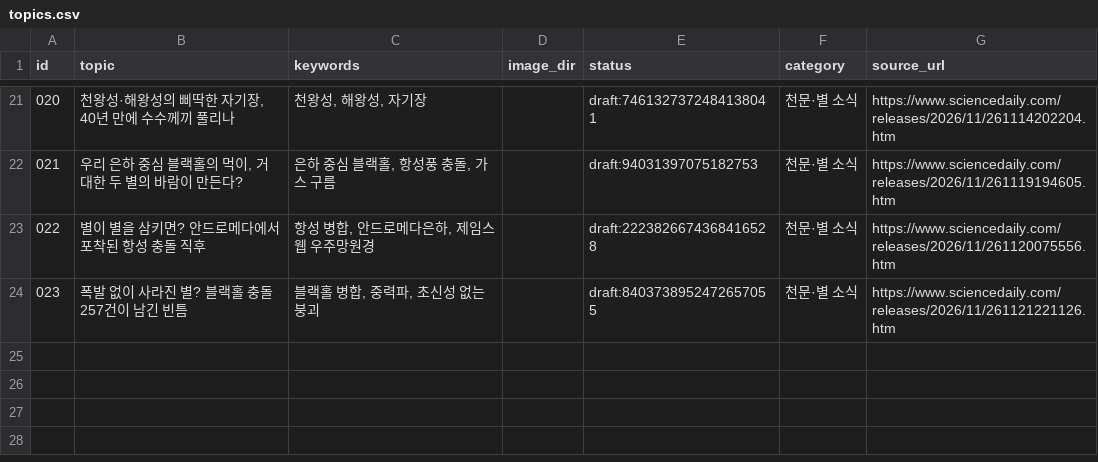
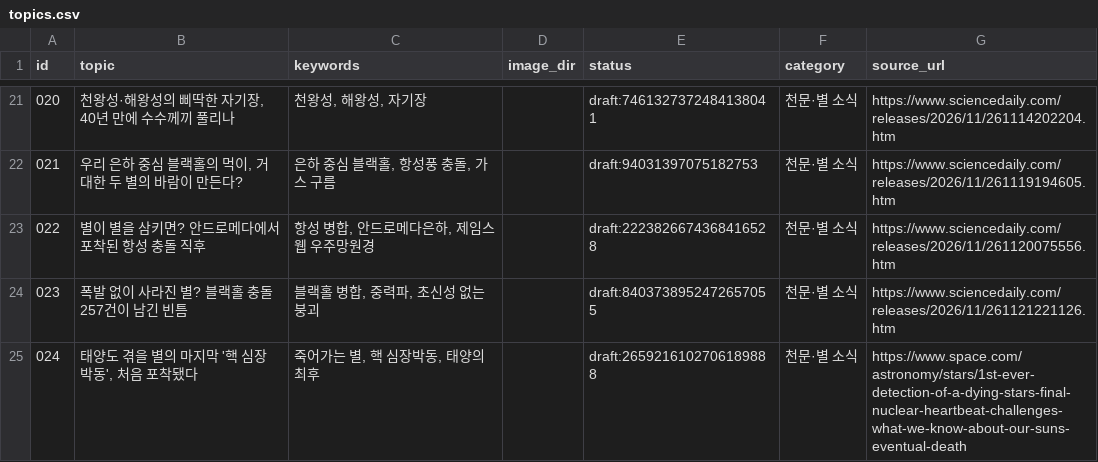
Before and after one commit to ssoy1212/blog-autopost, a CSV file: topics.csv, drawn as a sheet; only a part is shown, gaps mark what is left out.

```diff
--- a/topics.csv
+++ b/topics.csv
@@ -24 +24,2 @@ id,topic,keywords,image_dir,status,category,source_url
 023,폭발 없이 사라진 별? 블랙홀 충돌 257건이 남긴 빈틈,"블랙홀 병합, 중력파, 초신성 없는 붕괴",,draft:8403738952472657055,천문·별 소식,https://www.sciencedaily.com/releases/2026/11/261121221126.htm
+024,"태양도 겪을 별의 마지막 '핵 심장박동', 처음 포착됐다","죽어가는 별, 핵 심장박동, 태양의 최후",,draft:2659216102706189888,천문·별 소식,https://www.space.com/astronomy/stars/1st-ever-detection-of-a-dying-stars-final-nuclear-heartbeat-challenges-what-we-know-about-our-suns-eventual-death
```
